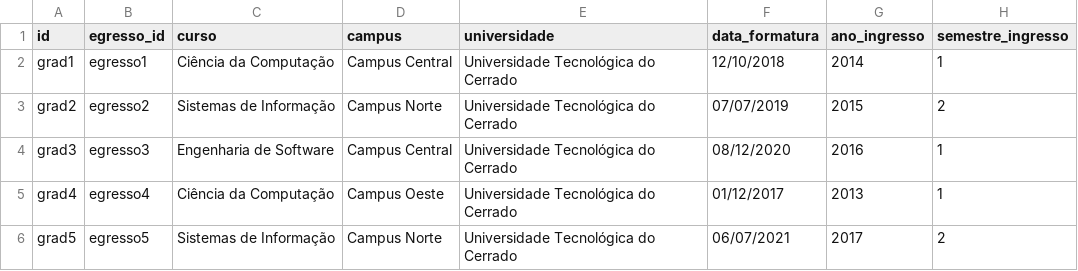
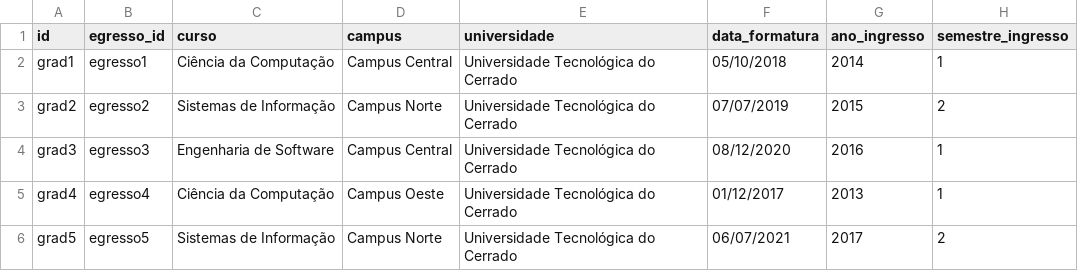
Before and after one commit to madriana/Egressos, a CSV file: graduacoes.csv, drawn as a sheet.

Commit message:
Modify graduation dates in graduacoes.csv
Updated graduation dates for graduates in the CSV file.

```diff
--- a/graduacoes.csv
+++ b/graduacoes.csv
@@ -1,3 +1,3 @@
 id,egresso_id,curso,campus,universidade,data_formatura,ano_ingresso,semestre_ingresso
-grad1,egresso1,Ciência da Computação,Campus Central,Universidade Tecnológica do Cerrado,12/10/2018,2014,1
+grad1,egresso1,Ciência da Computação,Campus Central,Universidade Tecnológica do Cerrado,05/10/2018,2014,1
 grad2,egresso2,Sistemas de Informação,Campus Norte,Universidade Tecnológica do Cerrado,07/07/2019,2015,2
```
